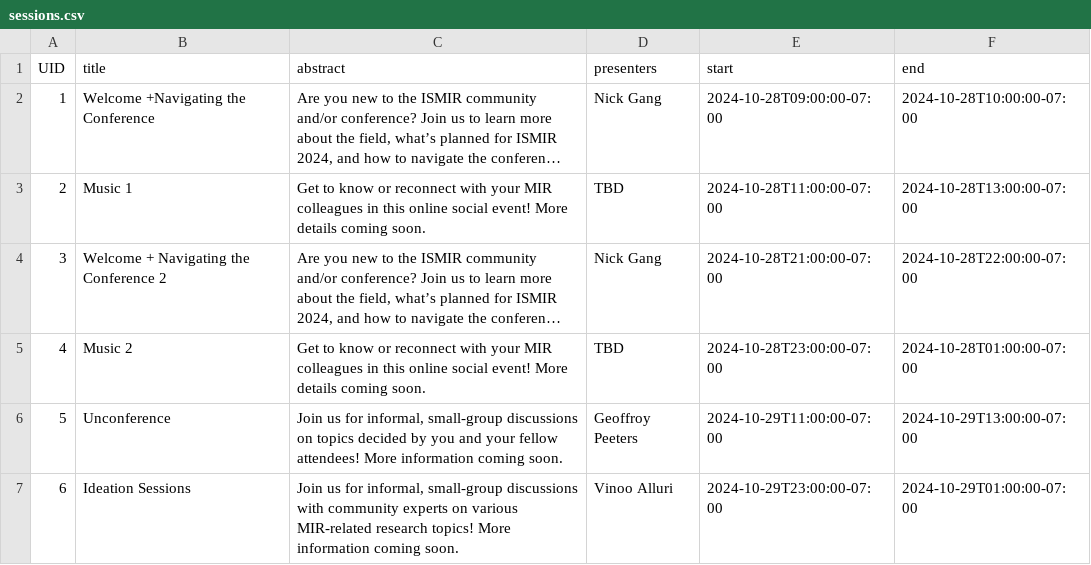
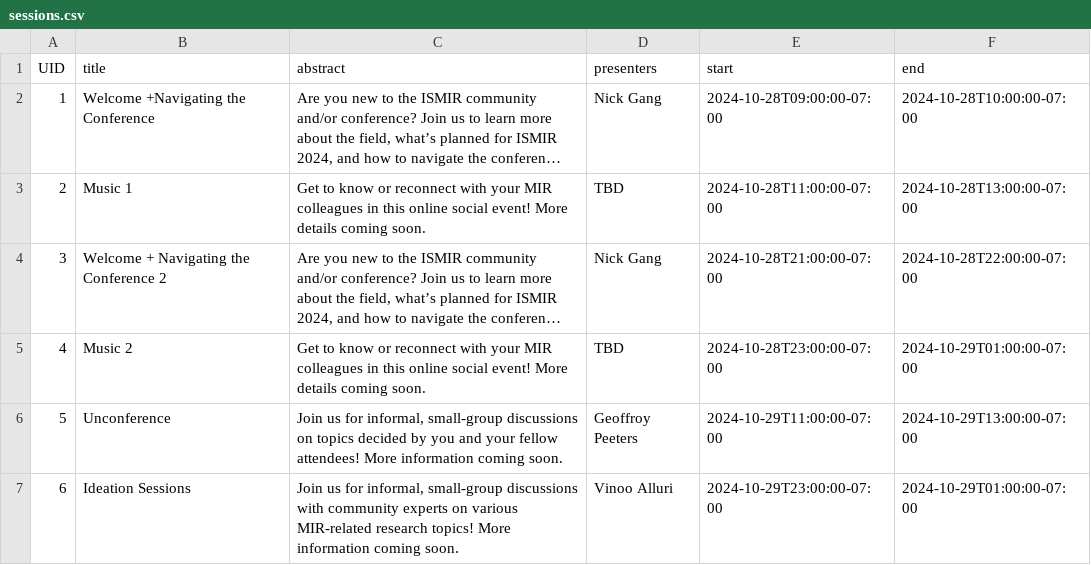
Before and after one commit to ismir2024preconf/ismir2024preconf.github.io, a CSV file: sitedata/sessions.csv, drawn as a sheet; long unchanged cells end in …; the diff names each change by its address in the sheet, - before the commit and + after, or states it on an @@ line.

Commit message:
update music 2 session

```diff
--- a/sitedata/sessions.csv
+++ b/sitedata/sessions.csv
-F5 (end): 2024-10-28T01:00:00-07:00
+F5 (end): 2024-10-29T01:00:00-07:00
```
Also changed, not shown: 1 other file.
